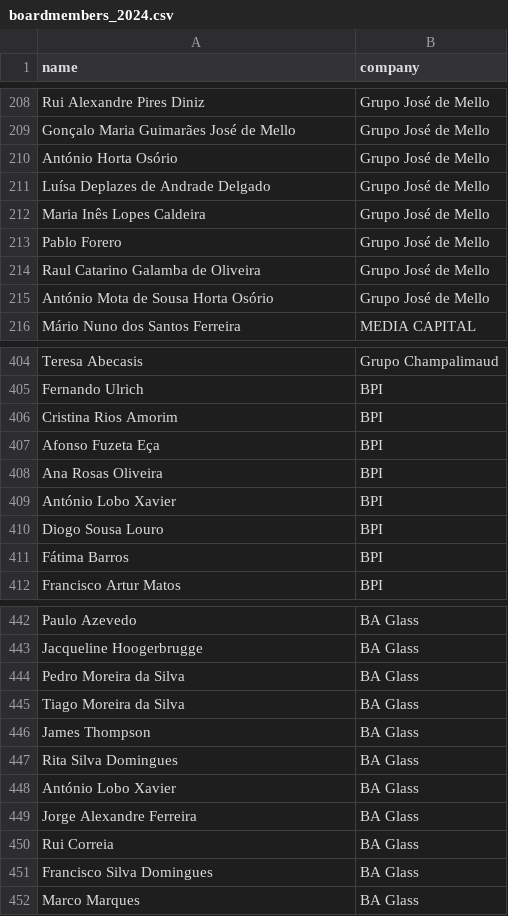
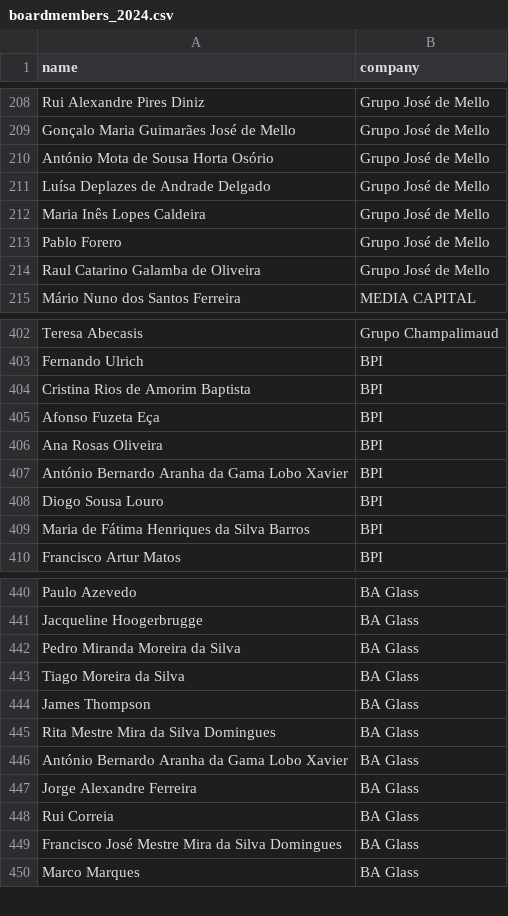
Before and after one commit to Hamilton-cic/Portuguese_stock_exchange_shareholders, a CSV file: boardmembers_2024.csv, drawn as a sheet; only a part is shown, gaps mark what is left out; the diff covers the shown part only.

```diff
--- a/boardmembers_2024.csv
+++ b/boardmembers_2024.csv
@@ -209,3 +209,3 @@ Rui Alexandre Pires Diniz,Grupo José de Mello
 Gonçalo Maria Guimarães José de Mello,Grupo José de Mello
-António Horta Osório,Grupo José de Mello
+António Mota de Sousa Horta Osório,Grupo José de Mello
 Luísa Deplazes de Andrade Delgado,Grupo José de Mello
@@ -214,3 +214,2 @@ Pablo Forero,Grupo José de Mello
 Raul Catarino Galamba de Oliveira,Grupo José de Mello
-António Mota de Sousa Horta Osório,Grupo José de Mello
 Mário Nuno dos Santos Ferreira,MEDIA CAPITAL
@@ -405,8 +403,8 @@ Teresa Abecasis,Grupo Champalimaud
 Fernando Ulrich,BPI
-Cristina Rios Amorim,BPI
+Cristina Rios de Amorim Baptista,BPI
 Afonso Fuzeta Eça,BPI
 Ana Rosas Oliveira,BPI
-António Lobo Xavier,BPI
+António Bernardo Aranha da Gama Lobo Xavier,BPI
 Diogo Sousa Louro,BPI
-Fátima Barros,BPI
+Maria de Fátima Henriques da Silva Barros,BPI
 Francisco Artur Matos,BPI
@@ -443,10 +441,10 @@ Paulo Azevedo,BA Glass
 Jacqueline Hoogerbrugge,BA Glass
-Pedro Moreira da Silva,BA Glass
+Pedro Miranda Moreira da Silva,BA Glass
 Tiago Moreira da Silva,BA Glass
 James Thompson,BA Glass
-Rita Silva Domingues,BA Glass
-António Lobo Xavier,BA Glass
+Rita Mestre Mira da Silva Domingues,BA Glass
+António Bernardo Aranha da Gama Lobo Xavier,BA Glass
 Jorge Alexandre Ferreira,BA Glass
 Rui Correia,BA Glass
-Francisco Silva Domingues,BA Glass
+Francisco José Mestre Mira da Silva Domingues,BA Glass
 Marco Marques,BA Glass
```
Also changed, not shown: 1 removed row and 20 edited cells elsewhere in this file, boardmembers_2018.csv, boardmembers_2019.csv, 7 other files.
